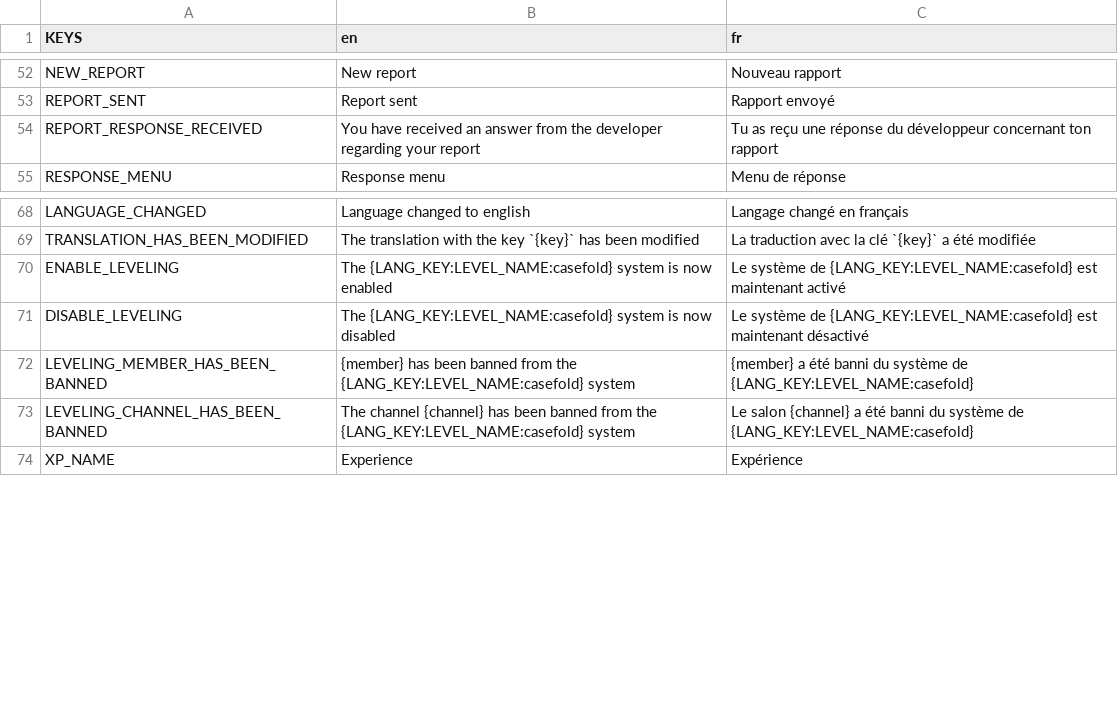
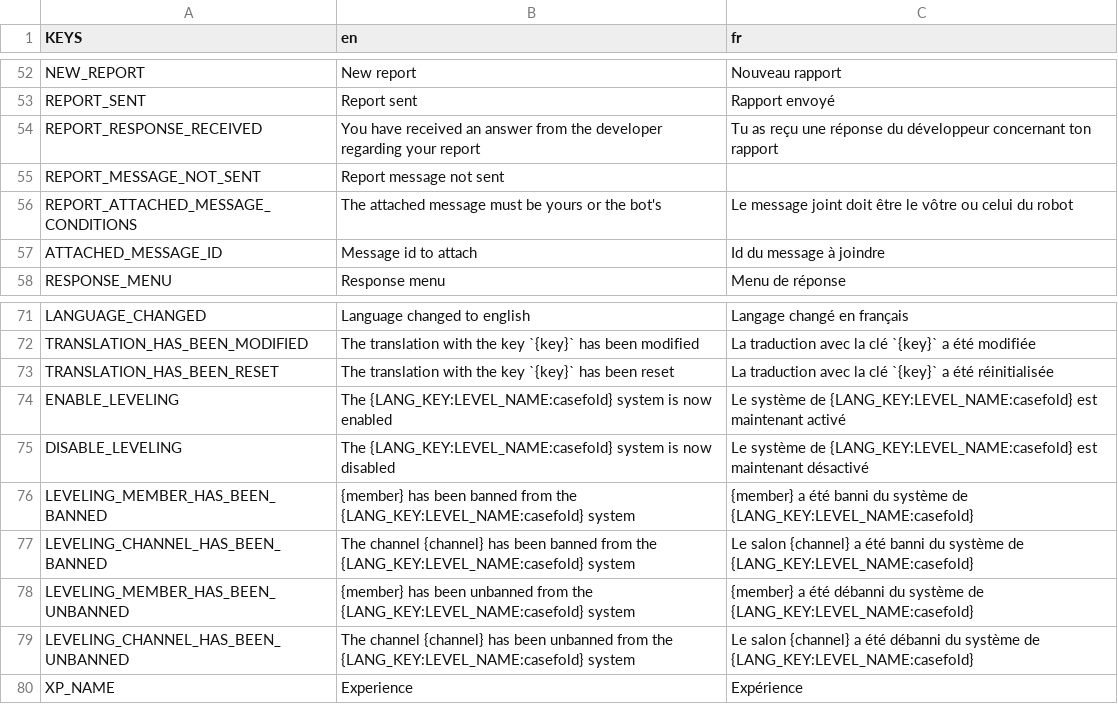
Before and after one commit to Dams4K/CoordBot, a CSV file: lang/lang.csv, drawn as a sheet; only a part is shown, gaps mark what is left out; the diff covers the shown part only; the diff names each change by its address in the sheet, - before the commit and + after, or states it on an @@ line.

Commit message:
more response translations

```diff
--- a/lang/lang.csv
+++ b/lang/lang.csv
+row 55: REPORT_MESSAGE_NOT_SENT | Report message not sent
+row 56: REPORT_ATTACHED_MESSAGE_CONDITIONS | The attached message must be yours or the bot's | Le message joint doit être le vôtre ou celui du robot
+row 57: ATTACHED_MESSAGE_ID | Message id to attach | Id du message à joindre
+row 73: TRANSLATION_HAS_BEEN_RESET | The translation with the key `{key}` has been reset | La traduction avec la clé `{key}` a été réinitialisée
+row 78: LEVELING_MEMBER_HAS_BEEN_UNBANNED | {member} has been unbanned from the {LANG_KEY:LEVEL_NAME:casefold} system | {member} a été débanni du système de {LANG_KEY:LEVEL_NAME:casefold}
+row 79: LEVELING_CHANNEL_HAS_BEEN_UNBANNED | The channel {channel} has been unbanned from the {LANG_KEY:LEVEL_NAME:casefold} system | Le salon {channel} a été débanni du système de {LANG_KEY:LEVEL_NAME:casefold}
```
Also changed, not shown: 19 added rows, 1 removed row and 4 moved rows elsewhere in this file, 5 other files.
